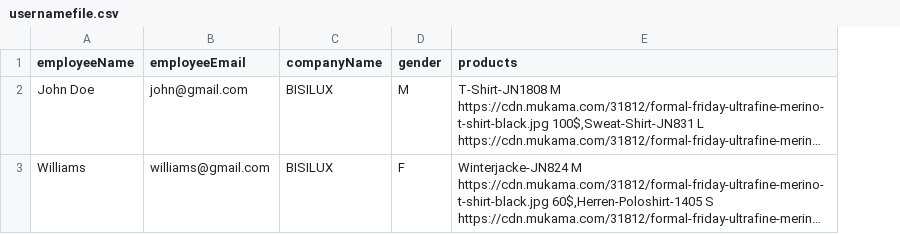
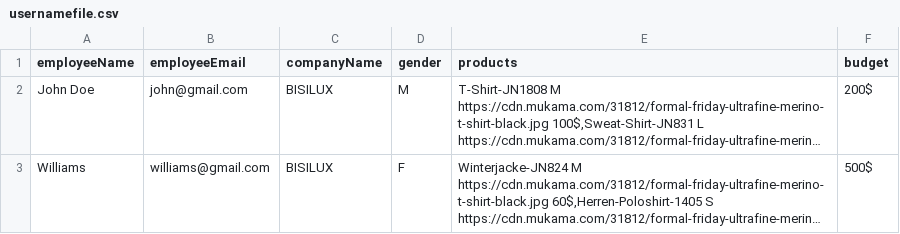
Before and after one commit to Syed-Hasnain-Askari/clothing-company-backend, a CSV file: uploads/usernamefile.csv, drawn as a sheet; long unchanged cells end in …; the diff names each change by its address in the sheet, - before the commit and + after, or states it on an @@ line.

Commit message:
create add-request endpoint, and bill and budget fields

```diff
--- a/uploads/usernamefile.csv
+++ b/uploads/usernamefile.csv
+column F (budget), rows 2-3: 200$ | 500$
```
Also changed, not shown: 8 other files.
